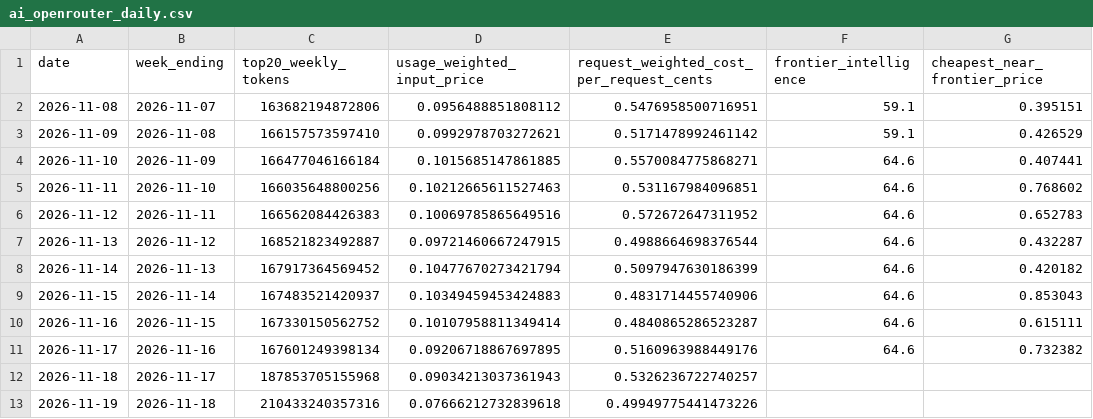
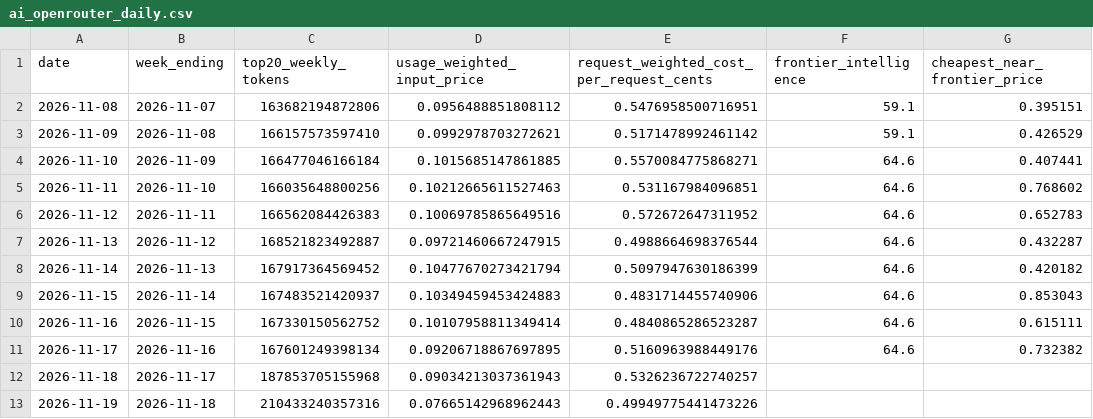
Before and after one commit to CL272/strategist-dashboard, a CSV file: archive/ai_openrouter_daily.csv, drawn as a sheet; only a part is shown; the diff names each change by its address in the sheet, - before the commit and + after, or states it on an @@ line.

```diff
--- a/archive/ai_openrouter_daily.csv
+++ b/archive/ai_openrouter_daily.csv
-D13 (usage_weighted_input_price): 0.07666212732839618
+D13 (usage_weighted_input_price): 0.07665142968962443
```
